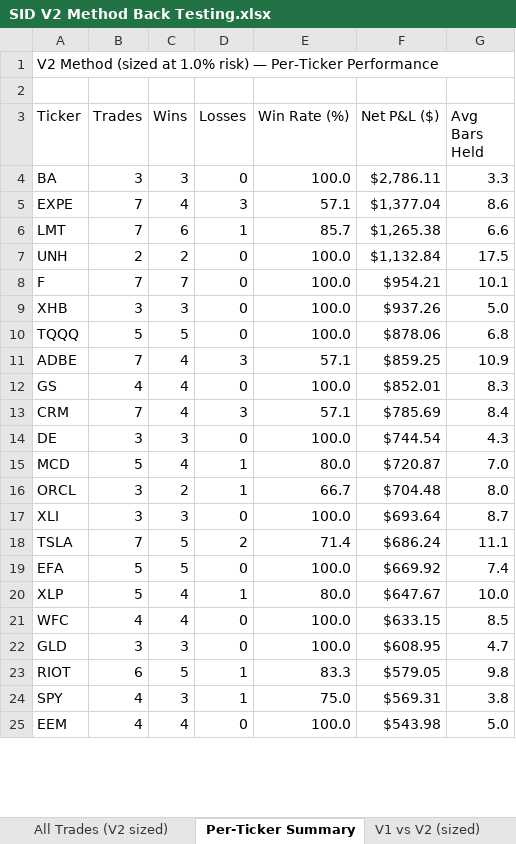
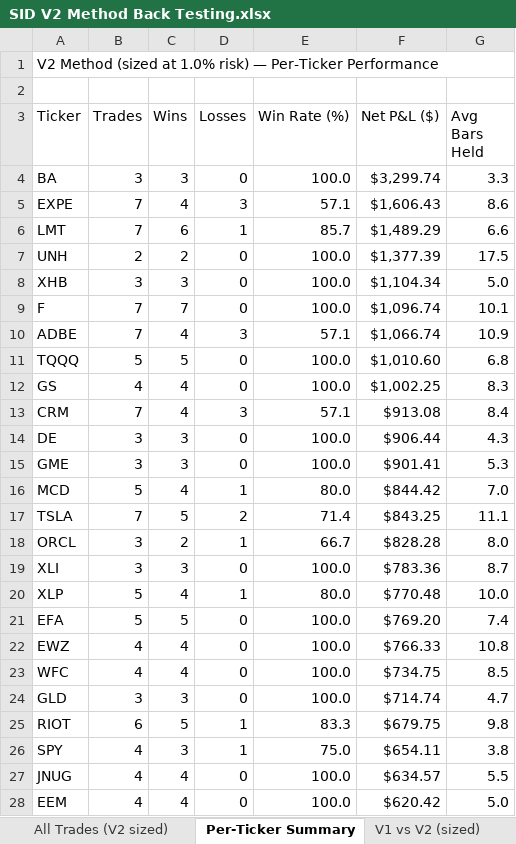
Before and after one commit to ballikov-lgtm/BotTrading, an Excel workbook: SID/SID V2 Method Back Testing.xlsx, sheet Per-Ticker Summary, drawn as a sheet; only a part is shown; values as stored, in another font and other column widths than the file's, no cell formats; removed rows and columns are numbered as before the commit, all else as after; the diff covers the shown part only; the diff names each change by its address in the sheet, - before the commit and + after, or states it on an @@ line.

```diff
--- a/SID/SID V2 Method Back Testing.xlsx (sheet Per-Ticker Summary)
+++ b/SID/SID V2 Method Back Testing.xlsx (sheet Per-Ticker Summary)
-F4 (Net P&L ($)): $2,786.11
+F4 (Net P&L ($)): $3,299.74
-F5 (Net P&L ($)): $1,377.04
+F5 (Net P&L ($)): $1,606.43
-F6 (Net P&L ($)): $1,265.38
+F6 (Net P&L ($)): $1,489.29
-F7 (Net P&L ($)): $1,132.84
+F7 (Net P&L ($)): $1,377.39
-row 8: F | 7 | 7 | 0 | 100.0 | $954.21 | 10.1
-F8 (Net P&L ($)): $937.26
+F8 (Net P&L ($)): $1,104.34
-row 10: TQQQ | 5 | 5 | 0 | 100.0 | $878.06 | 6.8
+row 9: F | 7 | 7 | 0 | 100.0 | $1,096.74 | 10.1
-F10 (Net P&L ($)): $859.25
+F10 (Net P&L ($)): $1,066.74
+row 11: TQQQ | 5 | 5 | 0 | 100.0 | $1,010.60 | 6.8
-F12 (Net P&L ($)): $852.01
+F12 (Net P&L ($)): $1,002.25
-F13 (Net P&L ($)): $785.69
+F13 (Net P&L ($)): $913.08
-F14 (Net P&L ($)): $744.54
+F14 (Net P&L ($)): $906.44
+row 15: GME | 3 | 3 | 0 | 100.0 | $901.41 | 5.3
-F16 (Net P&L ($)): $720.87
+F16 (Net P&L ($)): $844.42
+row 17: TSLA | 7 | 5 | 2 | 71.4 | $843.25 | 11.1
-F18 (Net P&L ($)): $704.48
+F18 (Net P&L ($)): $828.28
-F19 (Net P&L ($)): $693.64
+F19 (Net P&L ($)): $783.36
-row 18: TSLA | 7 | 5 | 2 | 71.4 | $686.24 | 11.1
-row 19: EFA | 5 | 5 | 0 | 100.0 | $669.92 | 7.4
-F20 (Net P&L ($)): $647.67
+F20 (Net P&L ($)): $770.48
+row 21: EFA | 5 | 5 | 0 | 100.0 | $769.20 | 7.4
+row 22: EWZ | 4 | 4 | 0 | 100.0 | $766.33 | 10.8
-F23 (Net P&L ($)): $633.15
+F23 (Net P&L ($)): $734.75
-F24 (Net P&L ($)): $608.95
+F24 (Net P&L ($)): $714.74
-F25 (Net P&L ($)): $579.05
+F25 (Net P&L ($)): $679.75
-F26 (Net P&L ($)): $569.31
+F26 (Net P&L ($)): $654.11
+row 27: JNUG | 4 | 4 | 0 | 100.0 | $634.57 | 5.5
-F28 (Net P&L ($)): $543.98
+F28 (Net P&L ($)): $620.42
```
Also changed, not shown: 40 added rows, 16 removed rows and 48 edited cells elsewhere in this sheet, sheet All Trades (V2 sized), sheet Account Growth, sheet V1 vs V2 (sized), cell formats, 3 other files.
